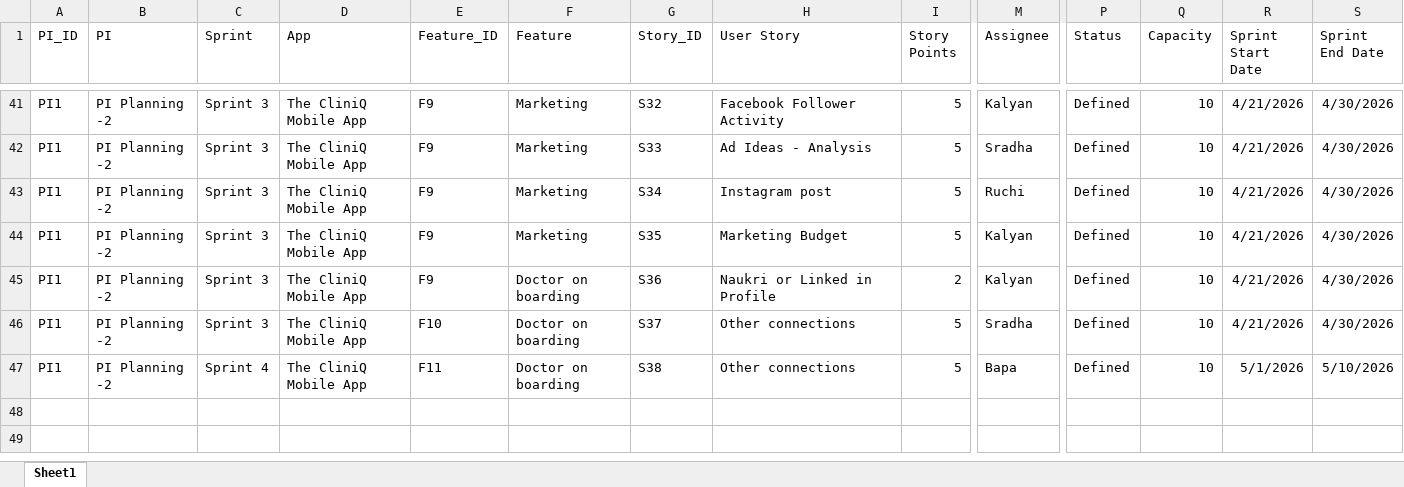
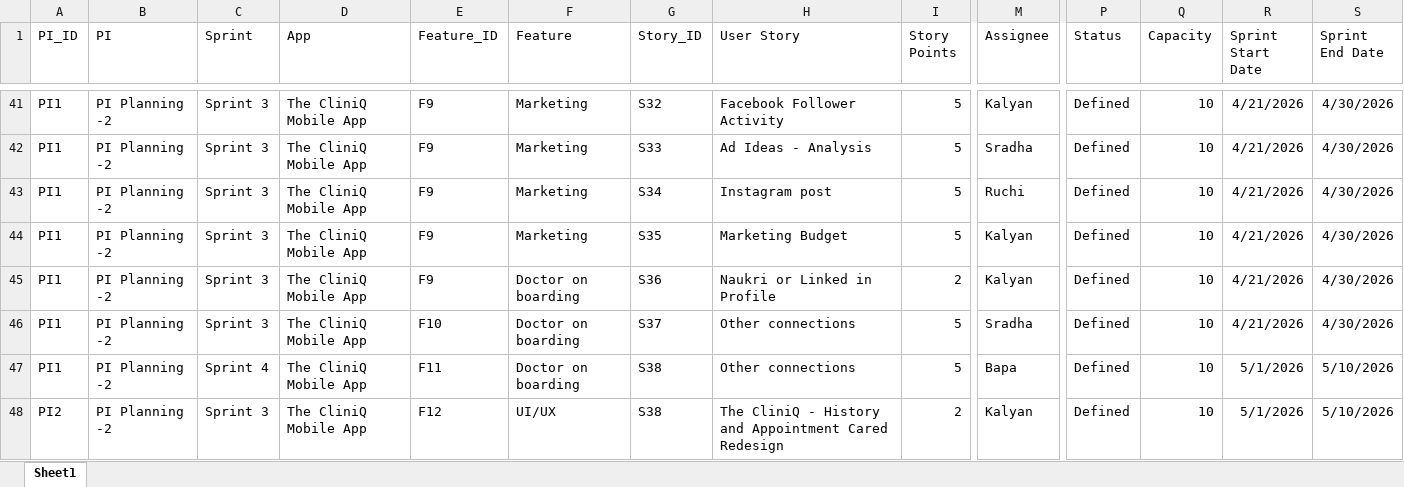
Before and after one commit to techfirebasegc-spec/prjectPlannerApp, an Excel workbook: input.xlsx, sheet Sheet1, drawn as a sheet; only a part is shown, gaps mark what is left out; values as stored, in another font and other column widths than the file's, no borders; rows hold the shown columns only; the diff names each change by its address in the sheet, - before the commit and + after, or states it on an @@ line.

```diff
--- a/input.xlsx (sheet Sheet1)
+++ b/input.xlsx (sheet Sheet1)
+row 48: PI2 | PI Planning -2 | Sprint 3 | The CliniQ Mobile App | F12 | UI/UX | S38 | The CliniQ - History and Appointment Cared Redesign | 2 | Kalyan | Defined | 10 | 5/1/2026 | 5/10/2026
```
Also changed, not shown: 1 other file.
